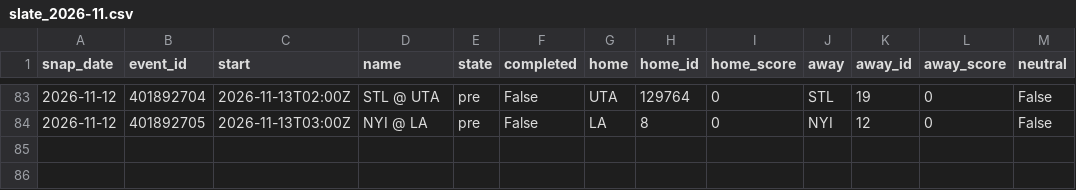
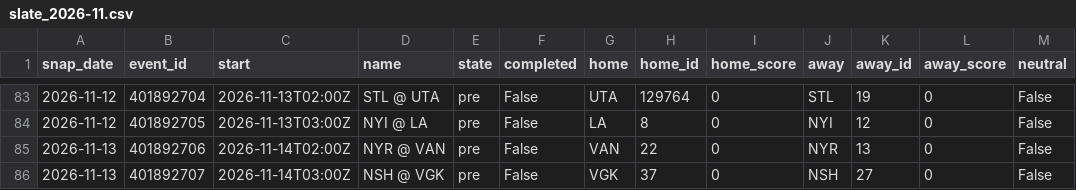
Before and after one commit to azcal/mbm-data, a CSV file: states/nhl/slate_2026-11.csv, drawn as a sheet; only a part is shown, gaps mark what is left out; the diff names each change by its address in the sheet, - before the commit and + after, or states it on an @@ line.

```diff
--- a/states/nhl/slate_2026-11.csv
+++ b/states/nhl/slate_2026-11.csv
+row 85: 2026-11-13 | 401892706 | 2026-11-14T02:00Z | NYR @ VAN | pre | False | VAN | 22 | 0 | NYR | 13 | 0 | False
+row 86: 2026-11-13 | 401892707 | 2026-11-14T03:00Z | NSH @ VGK | pre | False | VGK | 37 | 0 | NSH | 27 | 0 | False
```
Also changed, not shown: states/nba/slate_2026-11.csv, states/ncaaf/injuries_2026-11.csv, 9 other files.
